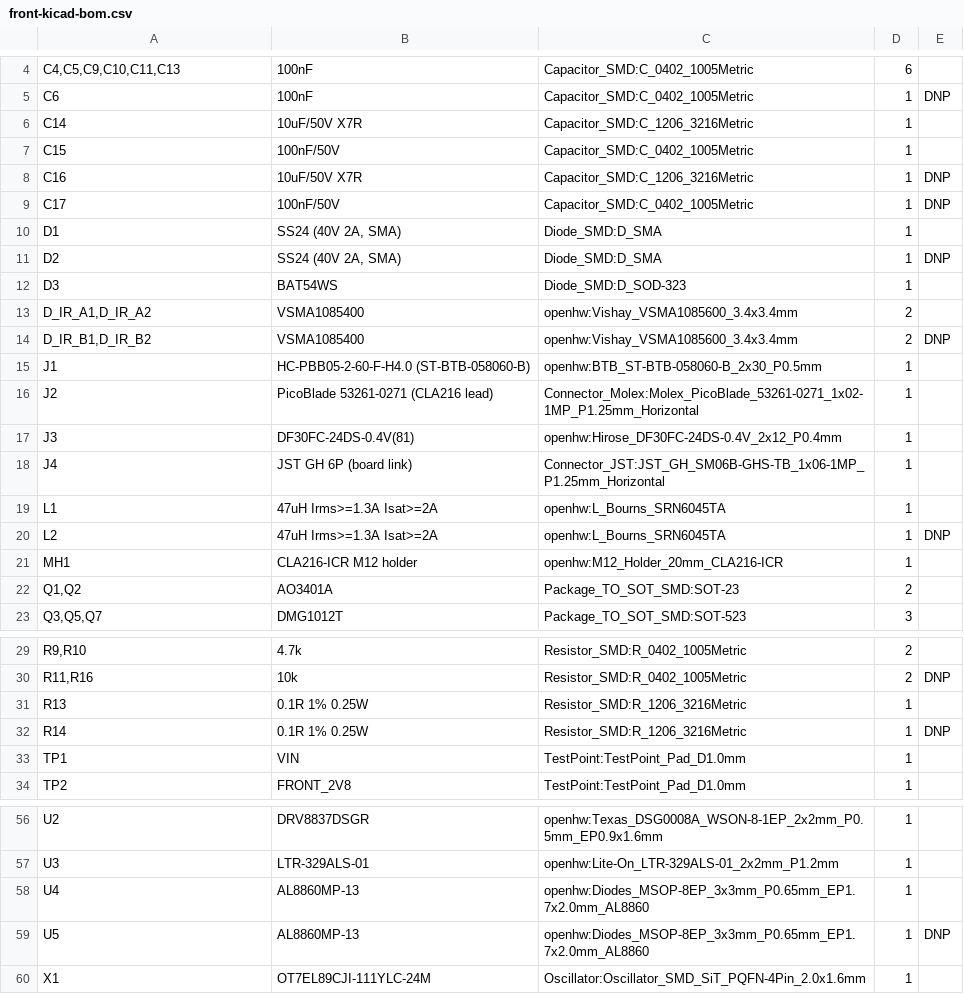
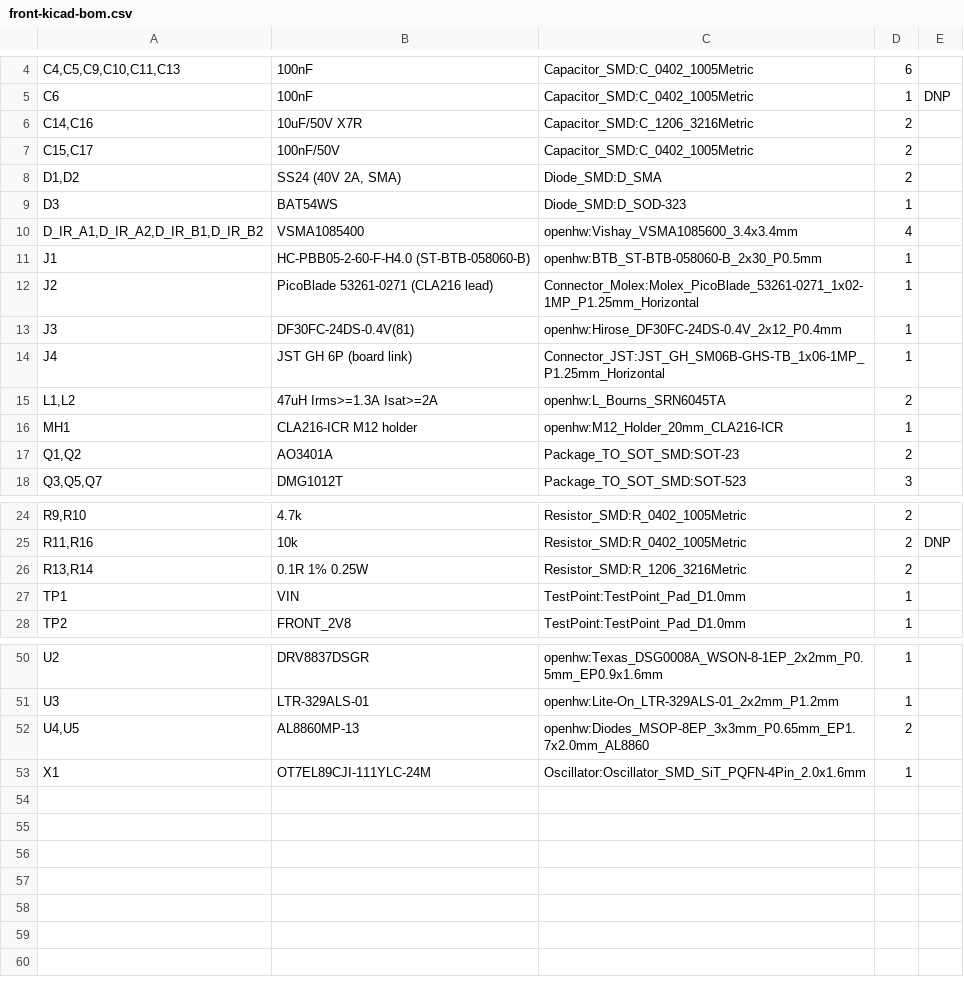
Before and after one commit to ghlee0786/OpenHW, a CSV file: manufacturing/bom/inputs/front-kicad-bom.csv, drawn as a sheet; only a part is shown, gaps mark what is left out.

```diff
--- a/manufacturing/bom/inputs/front-kicad-bom.csv
+++ b/manufacturing/bom/inputs/front-kicad-bom.csv
@@ -5,11 +5,7 @@
 "C6","100nF","Capacitor_SMD:C_0402_1005Metric","1","DNP"
-"C14","10uF/50V X7R","Capacitor_SMD:C_1206_3216Metric","1",""
-"C15","100nF/50V","Capacitor_SMD:C_0402_1005Metric","1",""
-"C16","10uF/50V X7R","Capacitor_SMD:C_1206_3216Metric","1","DNP"
-"C17","100nF/50V","Capacitor_SMD:C_0402_1005Metric","1","DNP"
-"D1","SS24 (40V 2A, SMA)","Diode_SMD:D_SMA","1",""
-"D2","SS24 (40V 2A, SMA)","Diode_SMD:D_SMA","1","DNP"
+"C14,C16","10uF/50V X7R","Capacitor_SMD:C_1206_3216Metric","2",""
+"C15,C17","100nF/50V","Capacitor_SMD:C_0402_1005Metric","2",""
+"D1,D2","SS24 (40V 2A, SMA)","Diode_SMD:D_SMA","2",""
 "D3","BAT54WS","Diode_SMD:D_SOD-323","1",""
-"D_IR_A1,D_IR_A2","VSMA1085400","openhw:Vishay_VSMA1085600_3.4x3.4mm","2",""
-"D_IR_B1,D_IR_B2","VSMA1085400","openhw:Vishay_VSMA1085600_3.4x3.4mm","2","DNP"
+"D_IR_A1,D_IR_A2,D_IR_B1,D_IR_B2","VSMA1085400","openhw:Vishay_VSMA1085600_3.4x3.4mm","4",""
 "J1","HC-PBB05-2-60-F-H4.0 (ST-BTB-058060-B)","openhw:BTB_ST-BTB-058060-B_2x30_P0.5mm","1",""
@@ -18,4 +14,3 @@
 "J4","JST GH 6P (board link)","Connector_JST:JST_GH_SM06B-GHS-TB_1x06-1MP_P1.25mm_Horizontal","1",""
-"L1","47uH Irms>=1.3A Isat>=2A","openhw:L_Bourns_SRN6045TA","1",""
-"L2","47uH Irms>=1.3A Isat>=2A","openhw:L_Bourns_SRN6045TA","1","DNP"
+"L1,L2","47uH Irms>=1.3A Isat>=2A","openhw:L_Bourns_SRN6045TA","2",""
 "MH1","CLA216-ICR M12 holder","openhw:M12_Holder_20mm_CLA216-ICR","1",""
@@ -30,4 +25,3 @@
 "R11,R16","10k","Resistor_SMD:R_0402_1005Metric","2","DNP"
-"R13","0.1R 1% 0.25W","Resistor_SMD:R_1206_3216Metric","1",""
-"R14","0.1R 1% 0.25W","Resistor_SMD:R_1206_3216Metric","1","DNP"
+"R13,R14","0.1R 1% 0.25W","Resistor_SMD:R_1206_3216Metric","2",""
 "TP1","VIN","TestPoint:TestPoint_Pad_D1.0mm","1",""
@@ -57,4 +51,3 @@
 "U3","LTR-329ALS-01","openhw:Lite-On_LTR-329ALS-01_2x2mm_P1.2mm","1",""
-"U4","AL8860MP-13","openhw:Diodes_MSOP-8EP_3x3mm_P0.65mm_EP1.7x2.0mm_AL8860","1",""
-"U5","AL8860MP-13","openhw:Diodes_MSOP-8EP_3x3mm_P0.65mm_EP1.7x2.0mm_AL8860","1","DNP"
+"U4,U5","AL8860MP-13","openhw:Diodes_MSOP-8EP_3x3mm_P0.65mm_EP1.7x2.0mm_AL8860","2",""
 "X1","OT7EL89CJI-111YLC-24M","Oscillator:Oscillator_SMD_SiT_PQFN-4Pin_2.0x1.6mm","1",""
```
Also changed, not shown: 5 other files.
